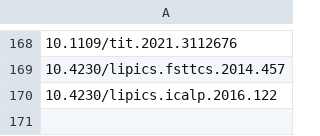
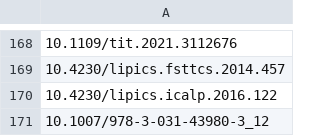
Before and after one commit to stringologytimes/StringologyTimes, a TSV file: data/raw/user_files/tnishimoto/260930/doi.tsv, drawn as a sheet; only a part is shown, gaps mark what is left out; the diff names each change by its address in the sheet, - before the commit and + after, or states it on an @@ line.

```diff
--- a/data/raw/user_files/tnishimoto/260930/doi.tsv
+++ b/data/raw/user_files/tnishimoto/260930/doi.tsv
+row 171: 10.1007/978-3-031-43980-3_12
```
Also changed, not shown: 3 other files.
